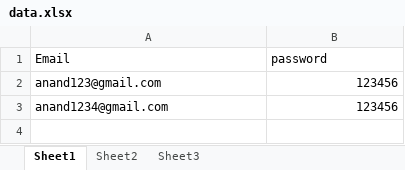
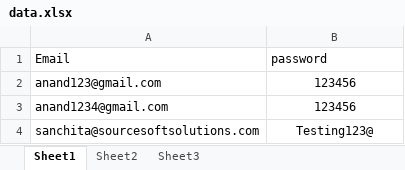
Before and after one commit to Anand3241/Testing, an Excel workbook: dataFiles/data.xlsx, sheet Sheet1, drawn as a sheet; values as stored, in another font and other column widths than the file's, no borders; the diff names each change by its address in the sheet, - before the commit and + after, or states it on an @@ line.

```diff
--- a/dataFiles/data.xlsx (sheet Sheet1)
+++ b/dataFiles/data.xlsx (sheet Sheet1)
-B2:B3 alignment: right
+B2:B3 alignment: center
+row 4: sanchita@sourcesoftsolutions.com | Testing123@
```
Also changed, not shown: 10 other files.
